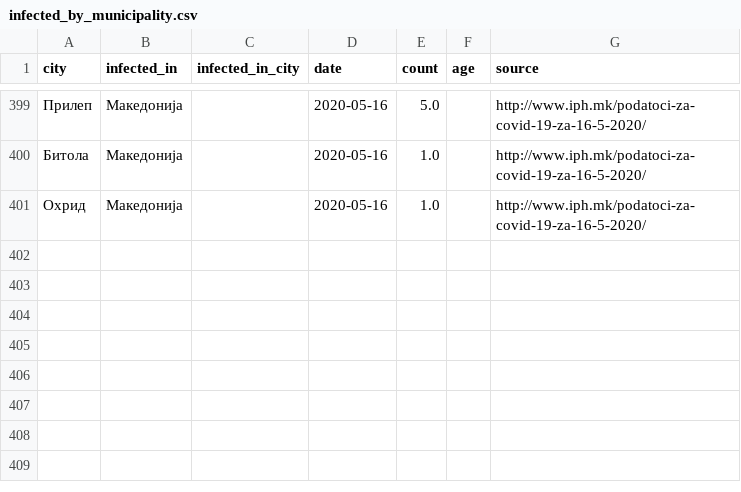
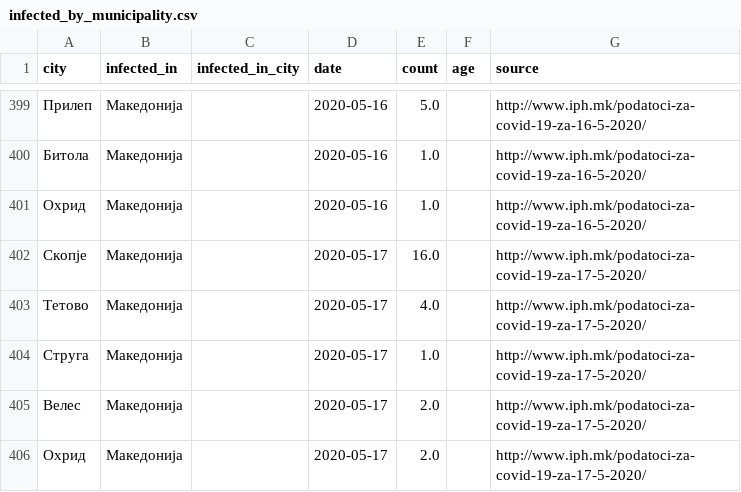
Before and after one commit to klupp/opendata, a CSV file: mk/covid19/datasets/infected_by_municipality.csv, drawn as a sheet; only a part is shown, gaps mark what is left out.

Commit message:
update covid19 Mon 18 May 2020 10:00:26 PM CEST

```diff
--- a/mk/covid19/datasets/infected_by_municipality.csv
+++ b/mk/covid19/datasets/infected_by_municipality.csv
@@ -401 +401,6 @@ city,infected_in,infected_in_city,date,count,age,source
 Охрид,Македонија,,2020-05-16,1.0,,http://www.iph.mk/podatoci-za-covid-19-za-16-5-2020/
+Скопје,Македонија,,2020-05-17,16.0,,http://www.iph.mk/podatoci-za-covid-19-za-17-5-2020/
+Тетово,Македонија,,2020-05-17,4.0,,http://www.iph.mk/podatoci-za-covid-19-za-17-5-2020/
+Струга,Македонија,,2020-05-17,1.0,,http://www.iph.mk/podatoci-za-covid-19-za-17-5-2020/
+Велес,Македонија,,2020-05-17,2.0,,http://www.iph.mk/podatoci-za-covid-19-za-17-5-2020/
+Охрид,Македонија,,2020-05-17,2.0,,http://www.iph.mk/podatoci-za-covid-19-za-17-5-2020/
```
Also changed, not shown: mk/covid19/datasets/dead_by_municipality.csv, mk/covid19/datasets/recovered_by_municipality.csv, 3 other files.
